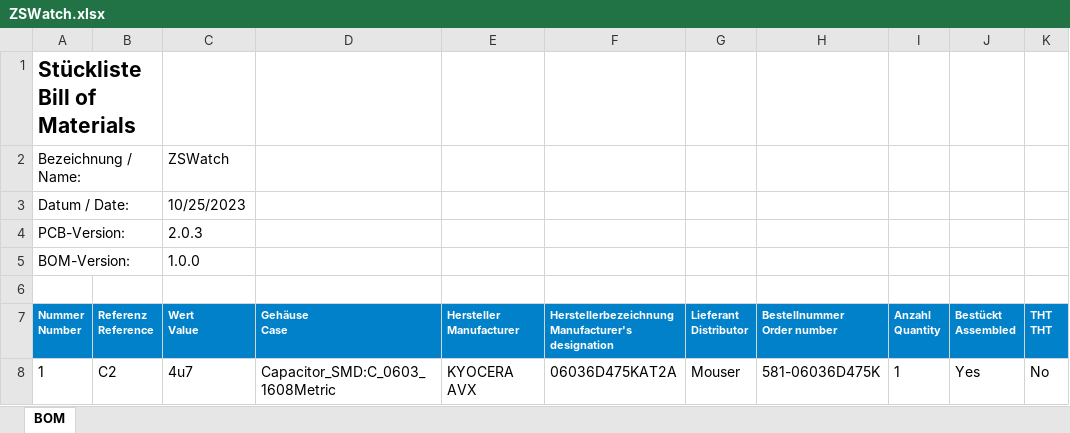
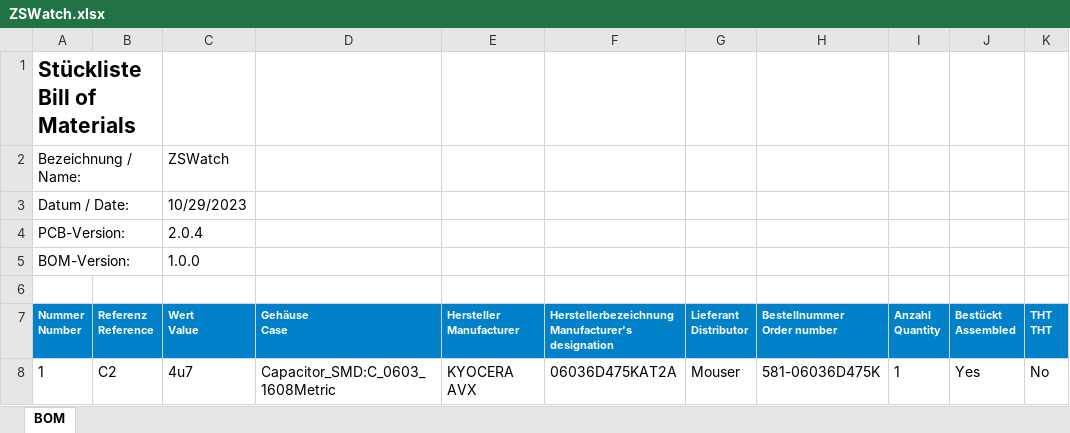
Before and after one commit to jakkra/ZSWatch-HW, an Excel workbook: docs/ZSWatch.xlsx, sheet BOM, drawn as a sheet; only a part is shown; values as stored, in another font and other column widths than the file's, no borders; the diff names each change by its address in the sheet, - before the commit and + after, or states it on an @@ line.

Commit message:
- Update libraries to the latest version - Set correct version number in CHANGELOG - Cosmetic changes - Add new production files
Signed-off-by: Daniel Kampert <DanielKampert@kampis-elektroecke.de>

```diff
--- a/docs/ZSWatch.xlsx (sheet BOM)
+++ b/docs/ZSWatch.xlsx (sheet BOM)
-C3 (Wert Value): 10/25/2023
+C3 (Wert Value): 10/29/2023
-C4 (Wert Value): 2.0.3
+C4 (Wert Value): 2.0.4
```
Also changed, not shown: 11 other files.
